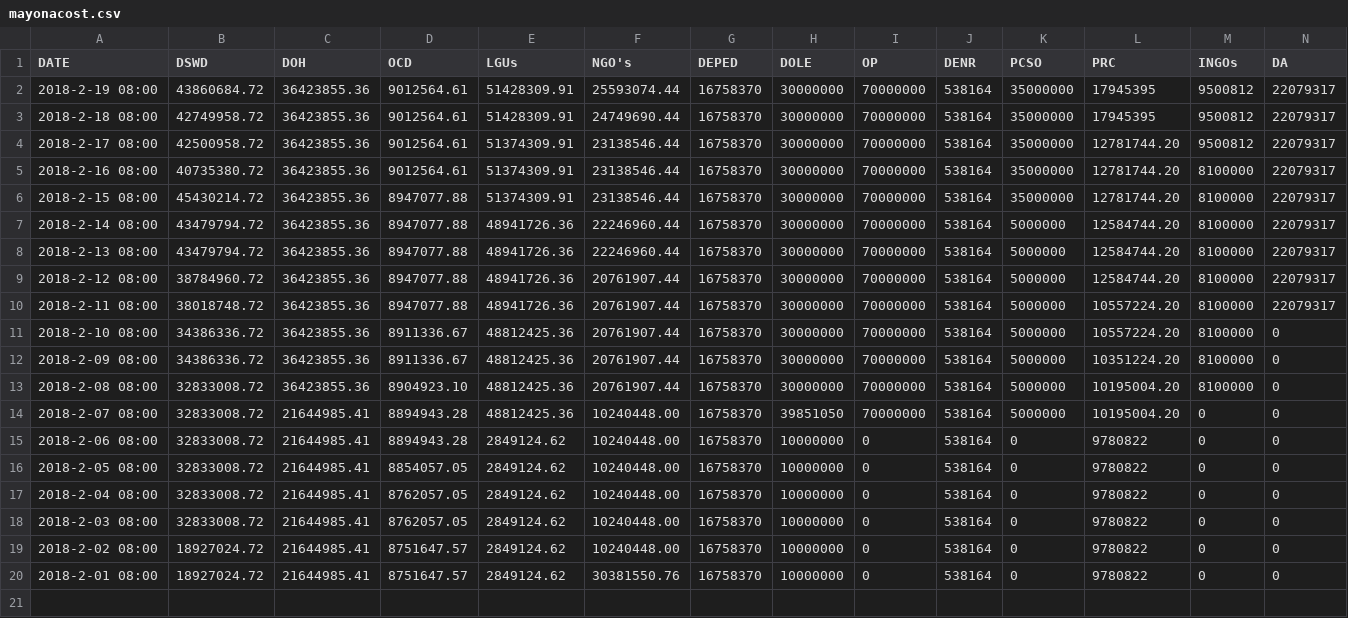
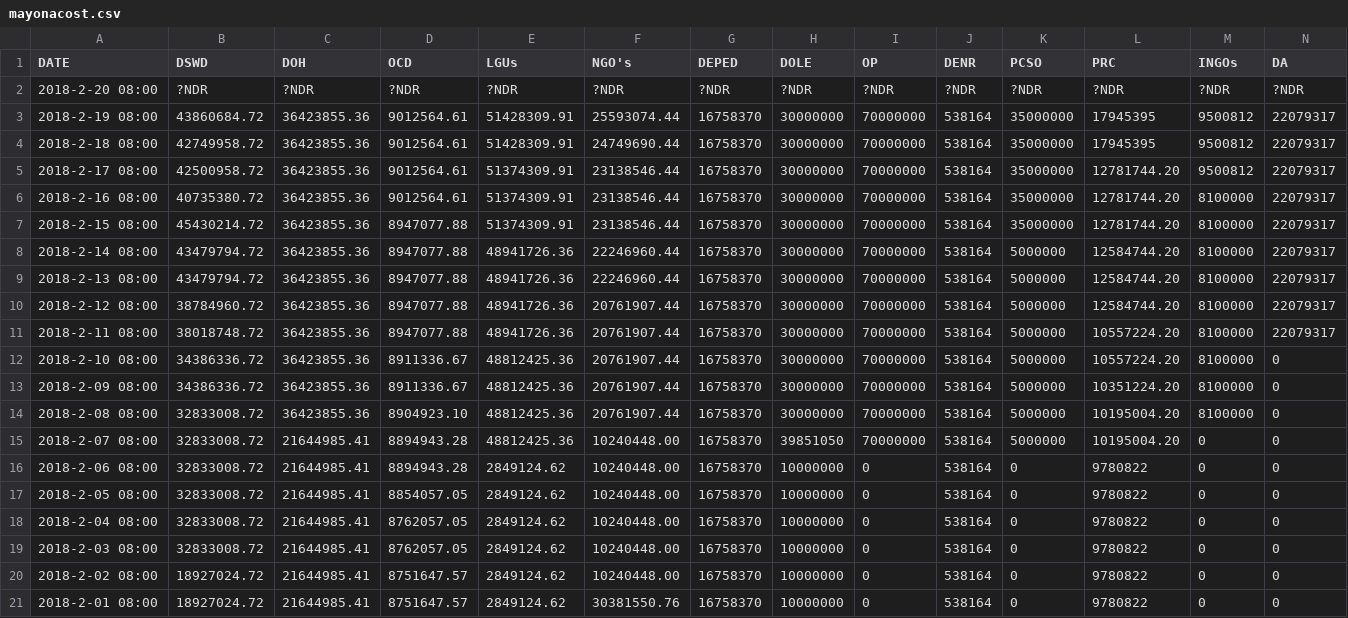
Before and after one commit to jmbangate/code4d, a CSV file: data/mayon/mayonacost.csv, drawn as a sheet; only a part is shown; rows hold the shown columns only; the diff names each change by its address in the sheet, - before the commit and + after, or states it on an @@ line.

Commit message:
Update mayonacost.csv

```diff
--- a/data/mayon/mayonacost.csv
+++ b/data/mayon/mayonacost.csv
+row 2: 2018-2-20 08:00 | ?NDR | ?NDR | ?NDR | ?NDR | ?NDR | ?NDR | ?NDR | ?NDR | ?NDR | ?NDR | ?NDR | ?NDR | ?NDR
```
